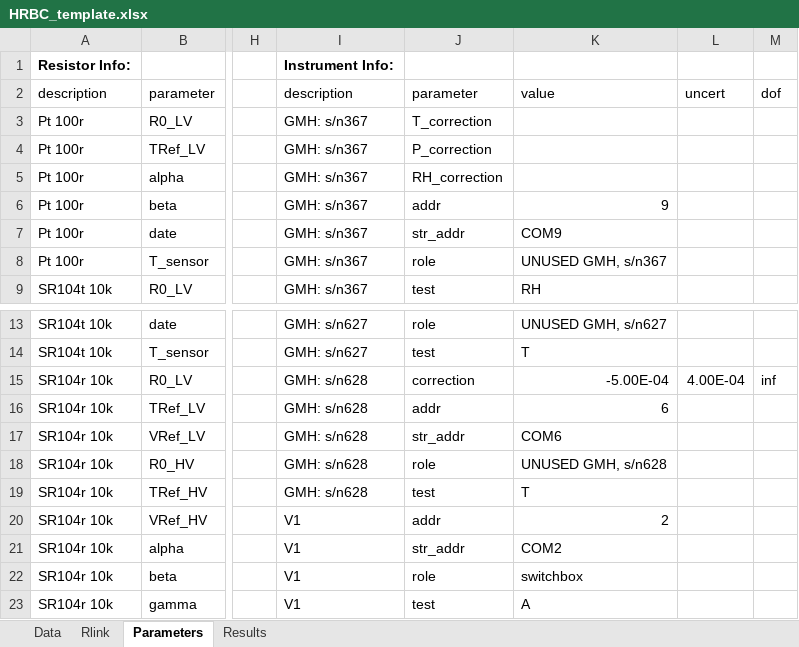
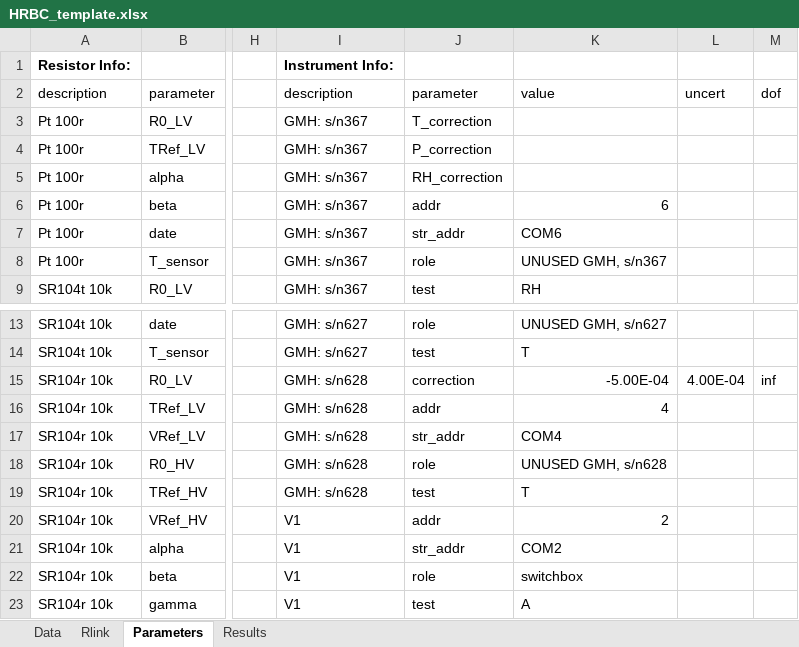
Before and after one commit to tblawson/HRBC, an Excel workbook: HRBC_template.xlsx, sheet Parameters, drawn as a sheet; only a part is shown, gaps mark what is left out; values as stored, in another font and other column widths than the file's, no borders; the diff names each change by its address in the sheet, - before the commit and + after, or states it on an @@ line.

Commit message:
Changed parameters
GMH627, GMH628 - changed default addresses

```diff
--- a/HRBC_template.xlsx (sheet Parameters)
+++ b/HRBC_template.xlsx (sheet Parameters)
-K6: 9
+K6: 6
-K7: COM9
+K7: COM6
-K16: 6
+K16: 4
-K17: COM6
+K17: COM4
```
